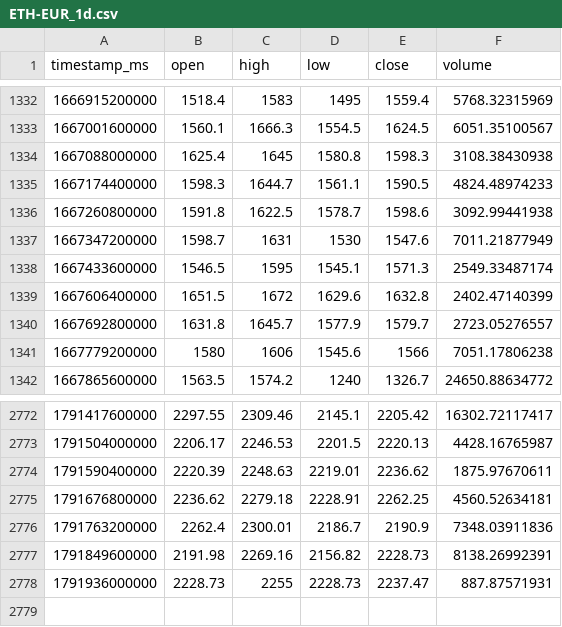
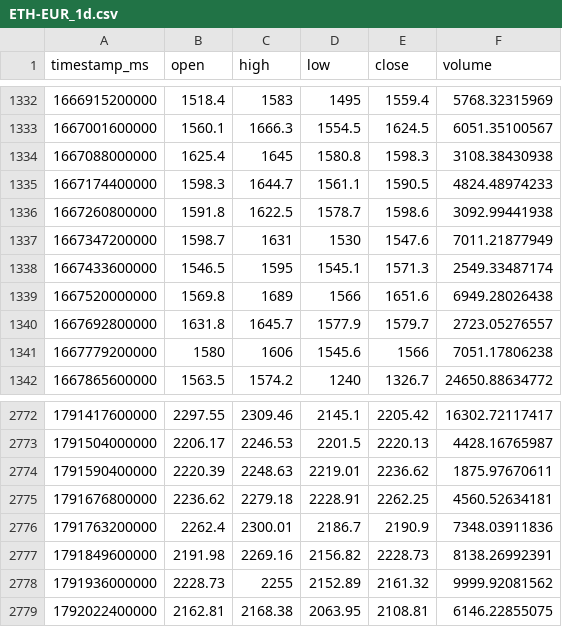
Before and after one commit to joejoe2024/trading-data, a CSV file: data/ETH-EUR_1d.csv, drawn as a sheet; only a part is shown, gaps mark what is left out.

```diff
--- a/data/ETH-EUR_1d.csv
+++ b/data/ETH-EUR_1d.csv
@@ -1338,3 +1338,3 @@ timestamp_ms,open,high,low,close,volume
 1667433600000,1546.5,1595,1545.1,1571.3,2549.33487174
-1667606400000,1651.5,1672,1629.6,1632.8,2402.47140399
+1667520000000,1569.8,1689,1566,1651.6,6949.28026438
 1667692800000,1631.8,1645.7,1577.9,1579.7,2723.05276557
@@ -2777,2 +2777,3 @@ timestamp_ms,open,high,low,close,volume
 1791849600000,2191.98,2269.16,2156.82,2228.73,8138.26992391
-1791936000000,2228.73,2255,2228.73,2237.47,887.87571931
+1791936000000,2228.73,2255,2152.89,2161.32,9999.92081562
+1792022400000,2162.81,2168.38,2063.95,2108.81,6146.22855075
```
Also changed, not shown: data/BTC-EUR_1d.csv, data/BTC-EUR_4h.csv, 5 other files.
